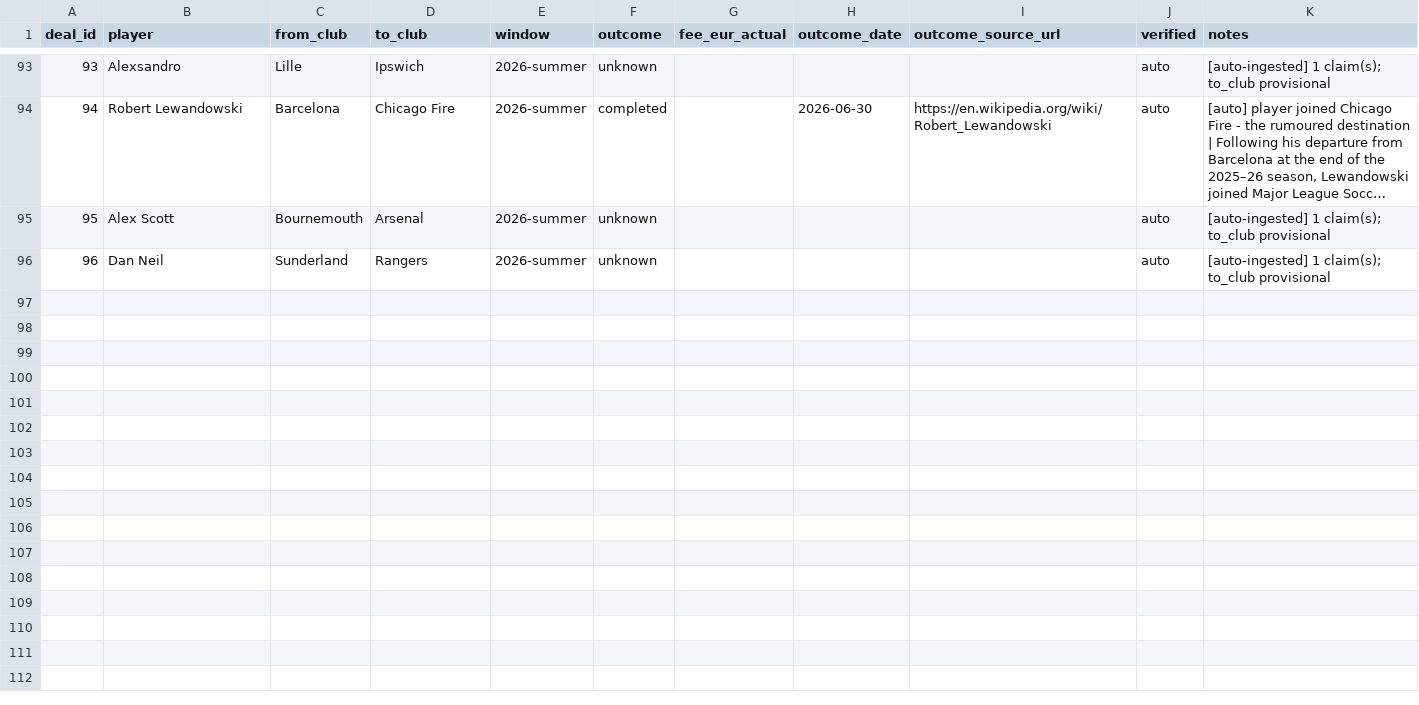
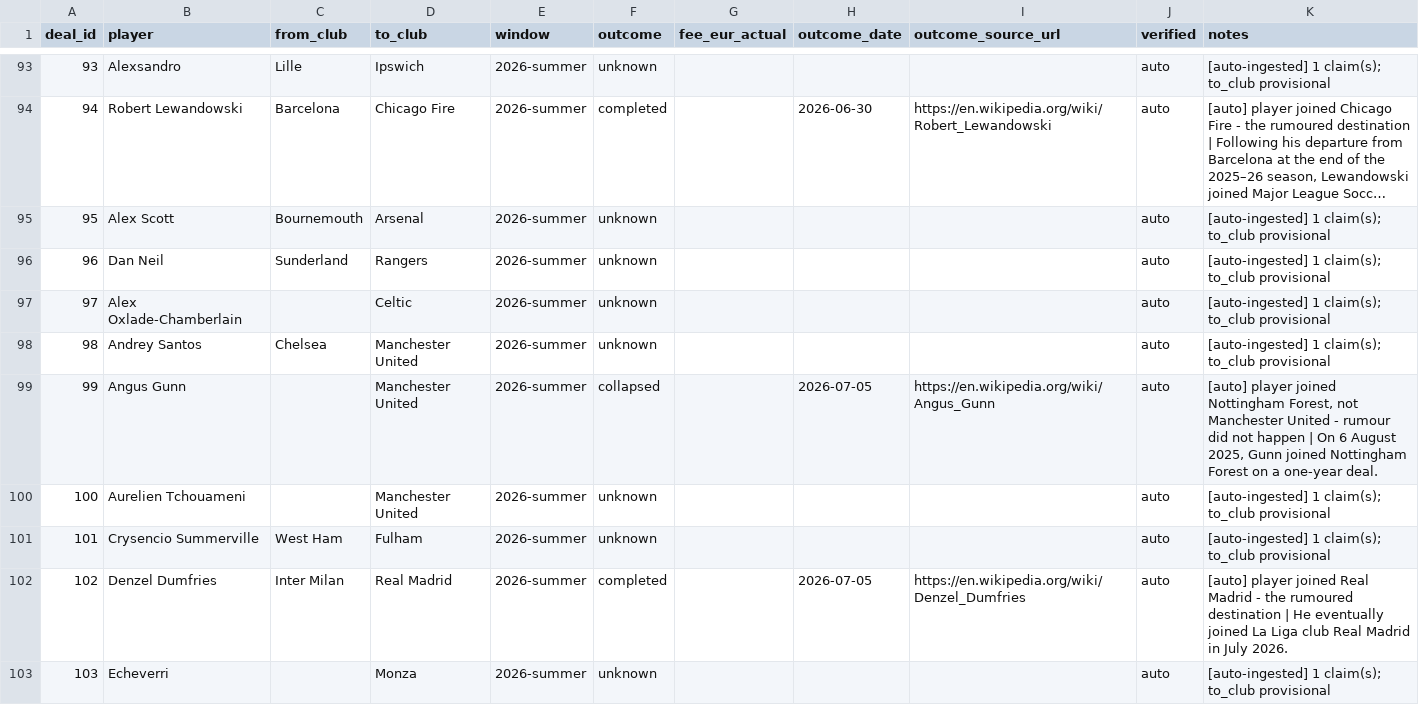
Before and after one commit to har27il/transfer-truth, a CSV file: ground-truth/deals.csv, drawn as a sheet; only a part is shown, gaps mark what is left out; long unchanged cells end in …; the diff covers the shown part only; the diff names each change by its address in the sheet, - before the commit and + after, or states it on an @@ line.

```diff
--- a/ground-truth/deals.csv
+++ b/ground-truth/deals.csv
+row 97: 97 | Alex Oxlade-Chamberlain |  | Celtic | 2026-summer | unknown |  |  |  | auto | [auto-ingested] 1 claim(s); to_club provisional
+row 98: 98 | Andrey Santos | Chelsea | Manchester United | 2026-summer | unknown |  |  |  | auto | [auto-ingested] 1 claim(s); to_club provisional
+row 99: 99 | Angus Gunn |  | Manchester United | 2026-summer | collapsed |  | 2026-07-05 | https://en.wikipedia.org/wiki/Angus_Gunn | auto | [auto] player joined Nottingham Forest, not Manchester United - rumour did not happen | On 6 August 2025, Gunn joined Nottingham Forest on a one-year deal.
+row 100: 100 | Aurelien Tchouameni |  | Manchester United | 2026-summer | unknown |  |  |  | auto | [auto-ingested] 1 claim(s); to_club provisional
+row 101: 101 | Crysencio Summerville | West Ham | Fulham | 2026-summer | unknown |  |  |  | auto | [auto-ingested] 1 claim(s); to_club provisional
+row 102: 102 | Denzel Dumfries | Inter Milan | Real Madrid | 2026-summer | completed |  | 2026-07-05 | https://en.wikipedia.org/wiki/Denzel_Dumfries | auto | [auto] player joined Real Madrid - the rumoured destination | He eventually joined La Liga club Real Madrid in July 2026.
+row 103: 103 | Echeverri |  | Monza | 2026-summer | unknown |  |  |  | auto | [auto-ingested] 1 claim(s); to_club provisional
```
Also changed, not shown: 6 added rows and 12 edited cells elsewhere in this file, 3 other files.
